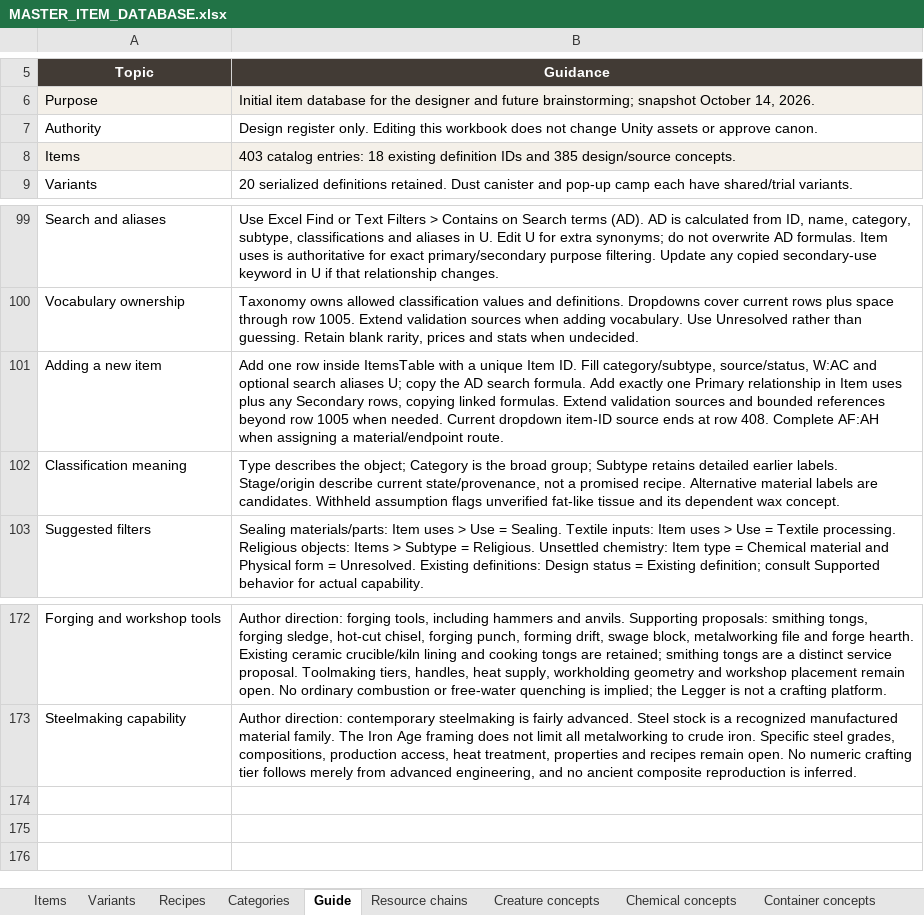
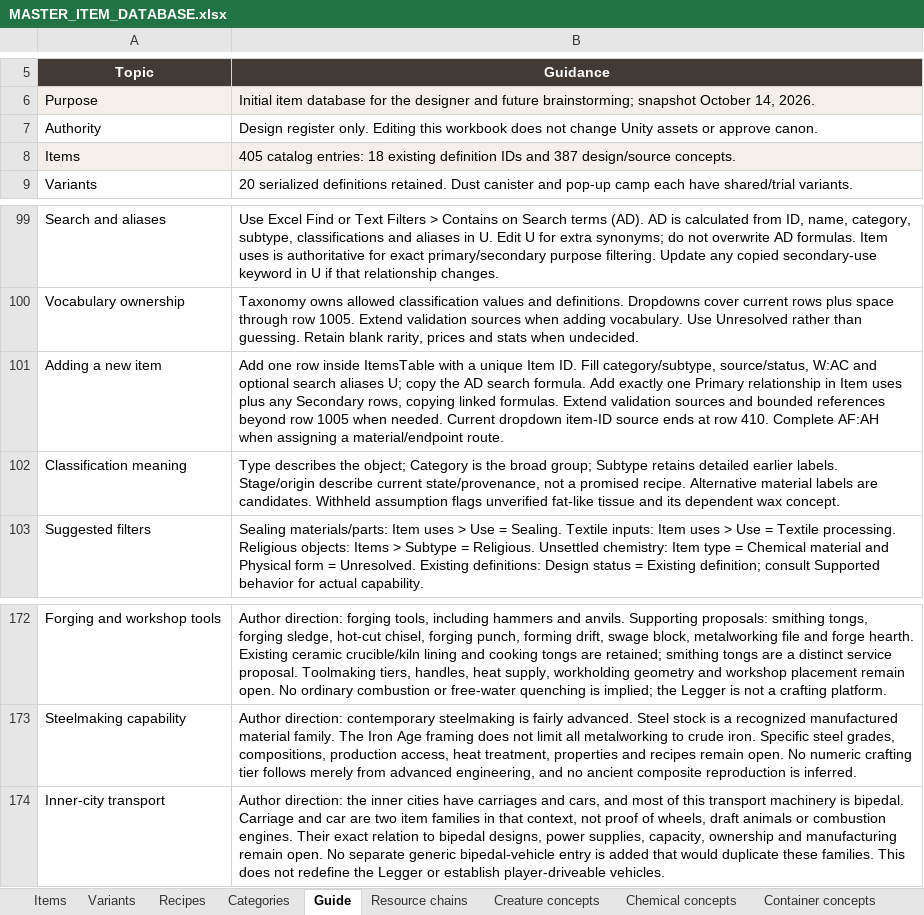
Before and after one commit to sleepyseamonster/Booter-BigARM, an Excel workbook: Docs/Design/Items/MASTER_ITEM_DATABASE.xlsx, sheet Guide, drawn as a sheet; only a part is shown, gaps mark what is left out; values as stored, in another font and other column widths than the file's, no borders; table styles not drawn; the diff names each change by its address in the sheet, - before the commit and + after, or states it on an @@ line.

Commit message:
docs: record inner-city transport and bipedal machinery

```diff
--- a/Docs/Design/Items/MASTER_ITEM_DATABASE.xlsx (sheet Guide)
+++ b/Docs/Design/Items/MASTER_ITEM_DATABASE.xlsx (sheet Guide)
-B8 (Guidance): 403 catalog entries: 18 existing definition IDs and 385 design/source concepts.
+B8 (Guidance): 405 catalog entries: 18 existing definition IDs and 387 design/source concepts.
-B101 (Guidance): …at row 408. Complete AF:AH…
+B101 (Guidance): …at row 410. Complete AF:AH…
+row 174: Inner-city transport | Author direction: the inner cities have carriages and cars, and most of this transport machinery is bipedal. Carriage and car are two item families in that context, not proof of wheels, draft animals or combustion engines. Their exact relation to bipedal designs, power supplies, capacity, ownership and manufacturing remain open. No separate generic bipedal-vehicle entry is added that would duplicate these families. This does not redefine the Legger or establish player-driveable vehicles.
```
Also changed, not shown: sheet Items, sheet Item uses, sheet Categories, 2 other files.
